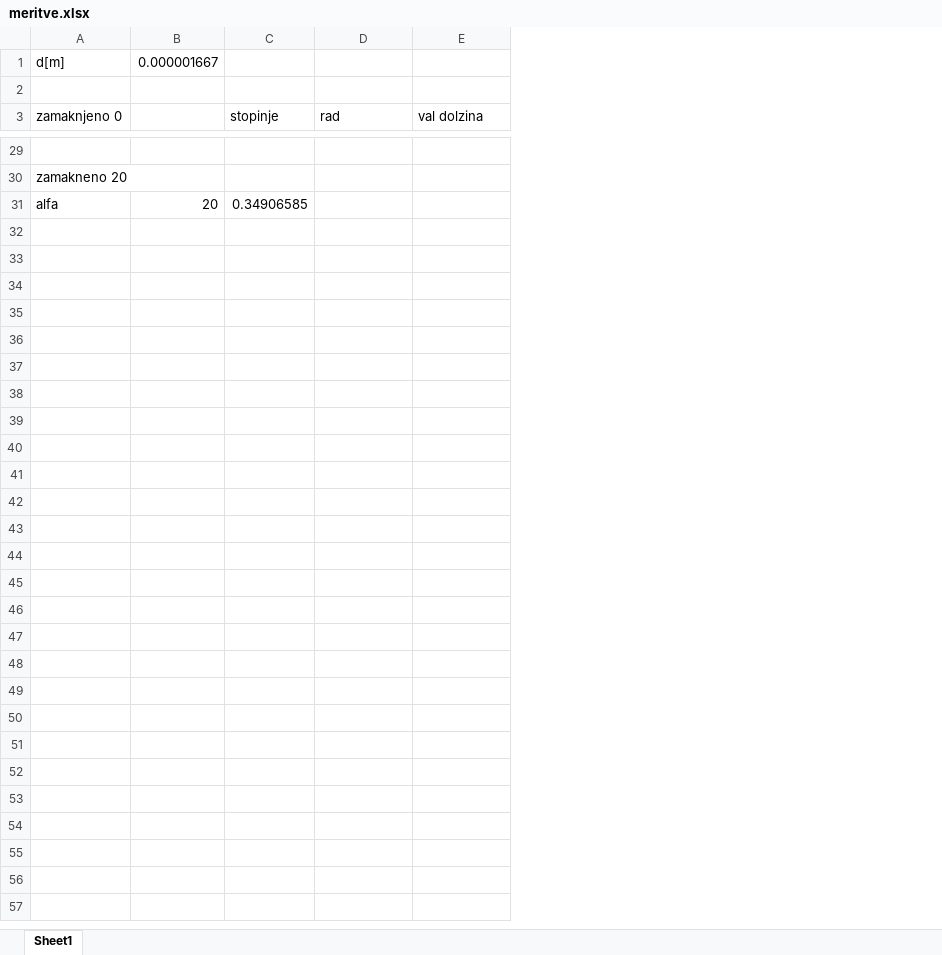
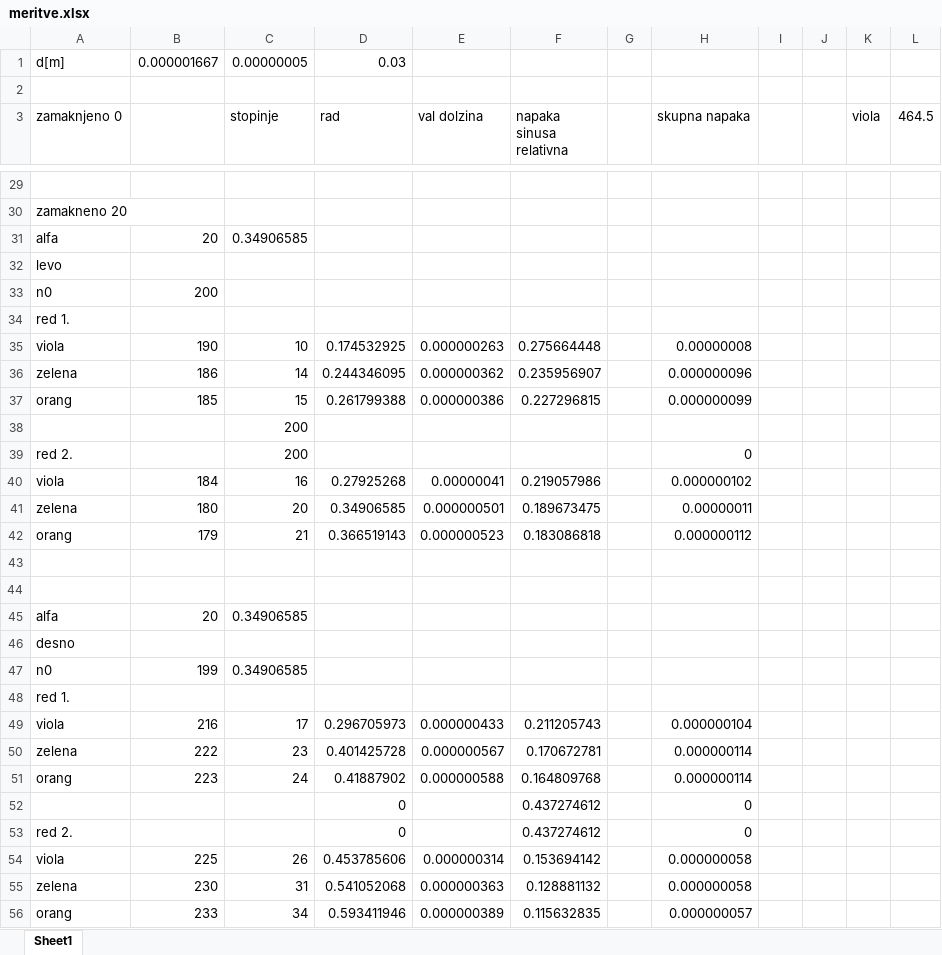
Before and after one commit to hitrzajc/fizikalni-praktikum, an Excel workbook: 63 meritev spektra z uklonsko mrezico/meritve.xlsx, sheet Sheet1, drawn as a sheet; only a part is shown, gaps mark what is left out; values as stored, in another font and other column widths than the file's, no borders; the diff names each change by its address in the sheet, - before the commit and + after, or states it on an @@ line.

```diff
--- a/63 meritev spektra z uklonsko mrezico/meritve.xlsx (sheet Sheet1)
+++ b/63 meritev spektra z uklonsko mrezico/meritve.xlsx (sheet Sheet1)
+column F (napaka sinusa relativna), empty
+column G, empty
+column H (skupna napaka), empty
+column I, empty
+column J, empty
+column K (viola), empty
+column L (464.5), empty
-C1 (stopinje): (empty)
+C1 (stopinje): 0.00000005
-D1 (rad): (empty)
+D1 (rad): 0.03
+row 32: levo
+row 33: n0 | 200
+row 34: red 1.
+row 35: viola | 190 | 10 | 0.174532925 | 0.000000263 | 0.275664448 |  | 0.00000008
+row 36: zelena | 186 | 14 | 0.244346095 | 0.000000362 | 0.235956907 |  | 0.000000096
+row 37: orang | 185 | 15 | 0.261799388 | 0.000000386 | 0.227296815 |  | 0.000000099
+row 38:  |  | 200
+row 39: red 2. |  | 200 |  |  |  |  | 0
+row 40: viola | 184 | 16 | 0.27925268 | 0.00000041 | 0.219057986 |  | 0.000000102
+row 41: zelena | 180 | 20 | 0.34906585 | 0.000000501 | 0.189673475 |  | 0.00000011
+row 42: orang | 179 | 21 | 0.366519143 | 0.000000523 | 0.183086818 |  | 0.000000112
+row 43: (empty)
+row 44: (empty)
+row 45: alfa | 20 | 0.34906585
+row 46: desno
+row 47: n0 | 199 | 0.34906585
+row 48: red 1.
+row 49: viola | 216 | 17 | 0.296705973 | 0.000000433 | 0.211205743 |  | 0.000000104
+row 50: zelena | 222 | 23 | 0.401425728 | 0.000000567 | 0.170672781 |  | 0.000000114
+row 51: orang | 223 | 24 | 0.41887902 | 0.000000588 | 0.164809768 |  | 0.000000114
+row 52:  |  |  | 0 |  | 0.437274612 |  | 0
+row 53: red 2. |  |  | 0 |  | 0.437274612 |  | 0
+row 54: viola | 225 | 26 | 0.453785606 | 0.000000314 | 0.153694142 |  | 0.000000058
+row 55: zelena | 230 | 31 | 0.541052068 | 0.000000363 | 0.128881132 |  | 0.000000058
+row 56: orang | 233 | 34 | 0.593411946 | 0.000000389 | 0.115632835 |  | 0.000000057
```
Also changed, not shown: 2 other files.
